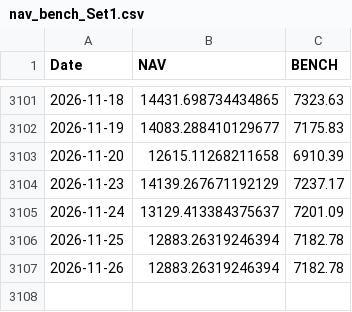
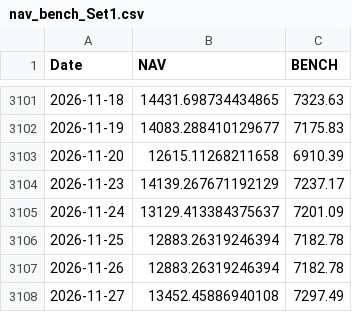
Before and after one commit to assetcontrolpro-ai/ACP-Fund-NAV, a CSV file: nav_bench_Set1.csv, drawn as a sheet; only a part is shown, gaps mark what is left out.

Commit message:
Update nav_bench_Set1.csv

```diff
--- a/nav_bench_Set1.csv
+++ b/nav_bench_Set1.csv
@@ -3107 +3107,2 @@ Date,NAV,BENCH
 2026-11-26,12883.26319246394,7182.78
+2026-11-27,13452.45886940108,7297.49
```
